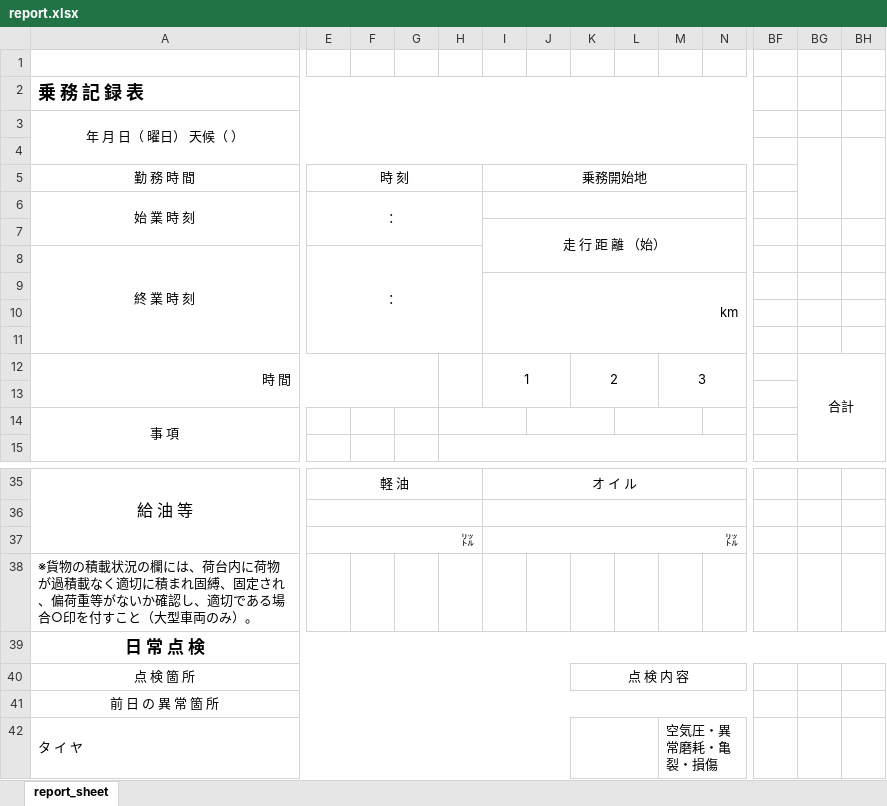
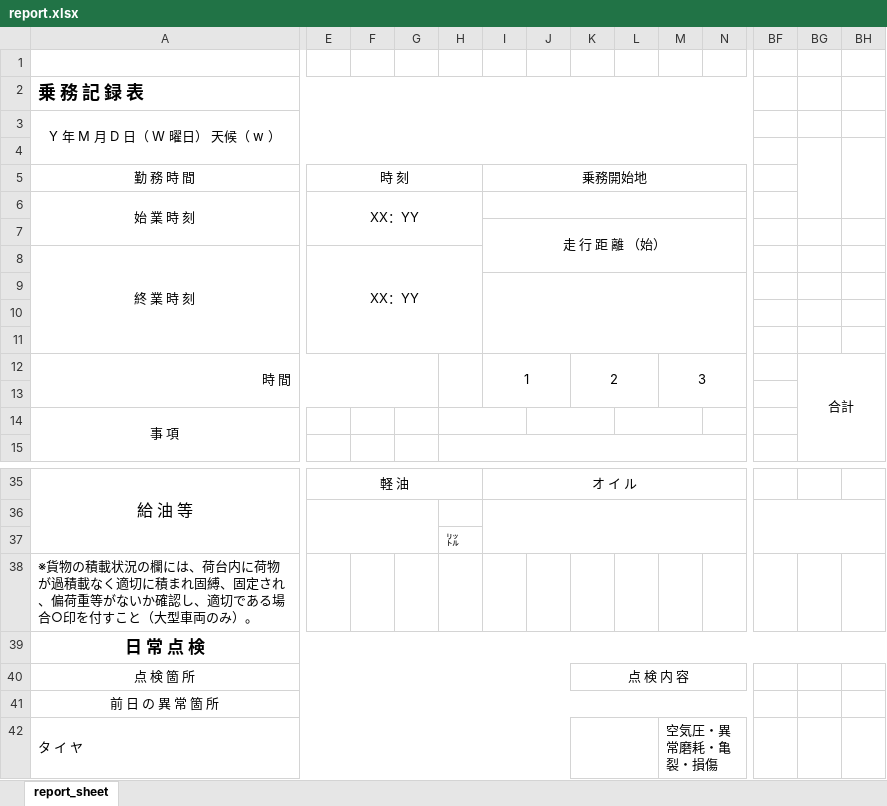
Before and after one commit to bob-g12/dayrepo-for-transportation, an Excel workbook: dayrepo/snippets/static/excel/report.xlsx, sheet report_sheet, drawn as a sheet; only a part is shown, gaps mark what is left out; values as stored, in another font and other column widths than the file's, no borders; charts and pictures not drawn; removed rows and columns are numbered as before the commit, all else as after; rows hold the shown columns only; the diff covers the shown part only; the diff names each change by its address in the sheet, - before the commit and + after, or states it on an @@ line.

```diff
--- a/dayrepo/snippets/static/excel/report.xlsx (sheet report_sheet)
+++ b/dayrepo/snippets/static/excel/report.xlsx (sheet report_sheet)
-A3: 年 月 日（ 曜日） 天候（ ）
+A3: Y 年 M 月 D 日（ W 曜日） 天候（ w ）
-row 6: 始 業 時 刻 | ：
+row 6: 始 業 時 刻 | XX：YY
-E8: ：
+E8: XX：YY
-row 9:  |  |  |  |  | km
+row 9: (empty)
-E36:H36 merged
+E36:G37 merged
-I36:P36 merged
+I36:N37 merged
+BF36:BJ37 merged
-row 37:  | ㍑ |  |  |  | ㍑
+row 37:  |  |  |  | ㍑
```
Also changed, not shown: merged cells elsewhere in this sheet.
